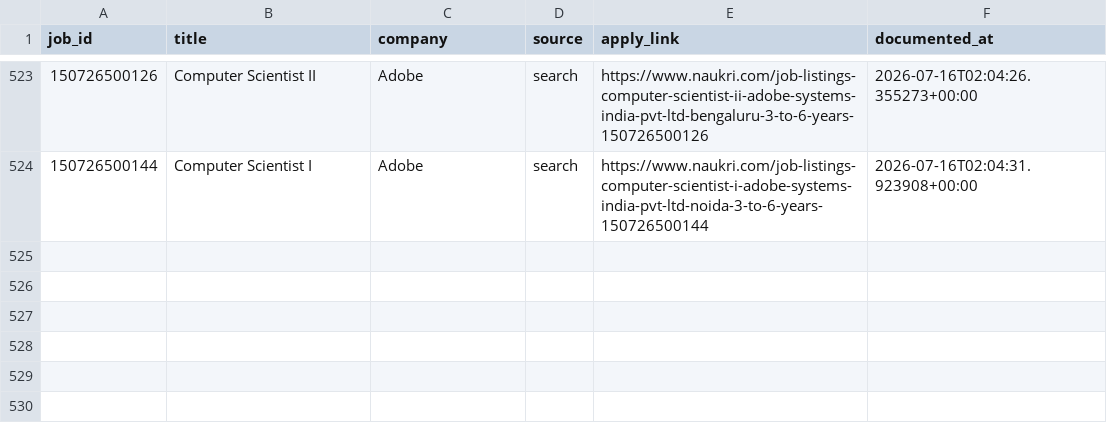
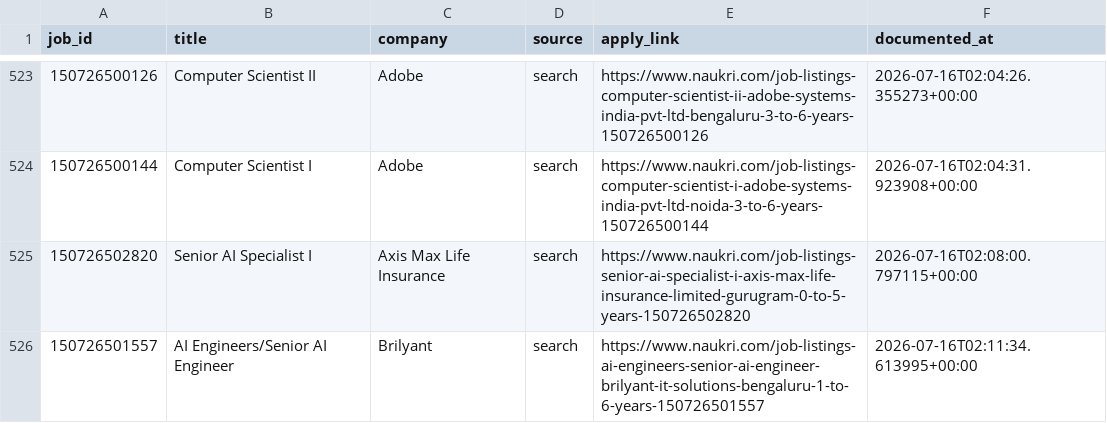
Before and after one commit to swarnava-dutta/NopeRi, a CSV file: external_jobs.csv, drawn as a sheet; only a part is shown, gaps mark what is left out; the diff names each change by its address in the sheet, - before the commit and + after, or states it on an @@ line.

```diff
--- a/external_jobs.csv
+++ b/external_jobs.csv
+row 525: 150726502820 | Senior AI Specialist I | Axis Max Life Insurance | search | https://www.naukri.com/job-listings-senior-ai-specialist-i-axis-max-life-insurance-limited-gurugram-0-to-5-years-150726502820 | 2026-07-16T02:08:00.797115+00:00
+row 526: 150726501557 | AI Engineers/Senior AI Engineer | Brilyant | search | https://www.naukri.com/job-listings-ai-engineers-senior-ai-engineer-brilyant-it-solutions-bengaluru-1-to-6-years-150726501557 | 2026-07-16T02:11:34.613995+00:00
```
Also changed, not shown: applied_jobs.csv, 1 other file.
